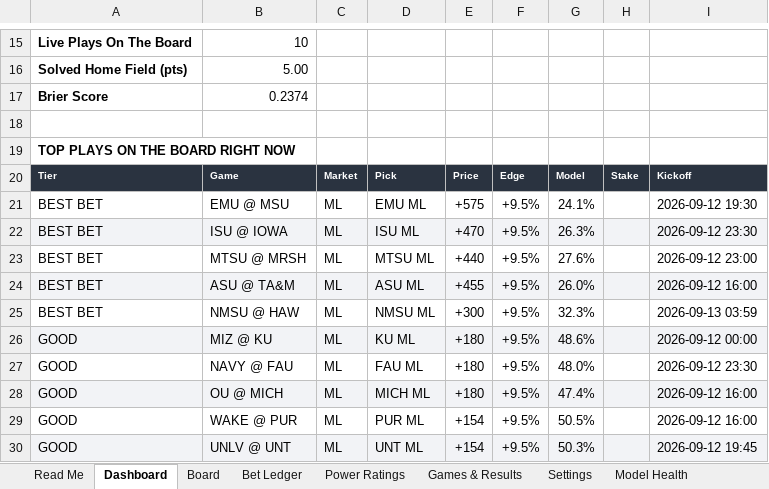
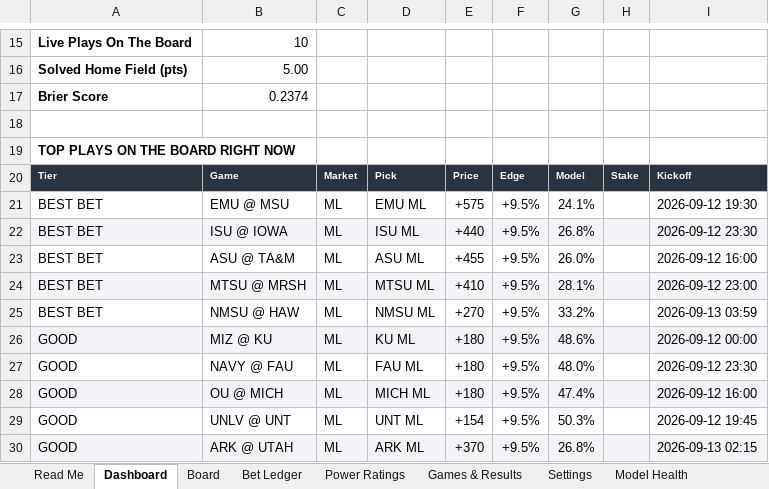
Before and after one commit to CHILLYCHILLY14/ncaaf-edge, an Excel workbook: NCAAF_Edge_Model.xlsx, sheet Dashboard, drawn as a sheet; only a part is shown, gaps mark what is left out; values as stored, in another font and other column widths than the file's, no borders; removed rows and columns are numbered as before the commit, all else as after; the diff names each change by its address in the sheet, - before the commit and + after, or states it on an @@ line.

```diff
--- a/NCAAF_Edge_Model.xlsx (sheet Dashboard)
+++ b/NCAAF_Edge_Model.xlsx (sheet Dashboard)
-E22: +470
+E22: +440
-G22: 26.3%
+G22: 26.8%
-row 23: BEST BET | MTSU @ MRSH | ML | MTSU ML | +440 | +9.5% | 27.6% |  | 2026-09-12 23:00
-A23:I23 fill: #F2F3F6
+A23:I23 fill: none
+row 24: BEST BET | MTSU @ MRSH | ML | MTSU ML | +410 | +9.5% | 28.1% |  | 2026-09-12 23:00
-E25: +300
+E25: +270
-G25: 32.3%
+G25: 33.2%
-row 29: GOOD | WAKE @ PUR | ML | PUR ML | +154 | +9.5% | 50.5% |  | 2026-09-12 16:00
-A29:I29 fill: #F2F3F6
+A29:I29 fill: none
+row 30: GOOD | ARK @ UTAH | ML | ARK ML | +370 | +9.5% | 26.8% |  | 2026-09-13 02:15
```
Also changed, not shown: sheet Board, sheet Games & Results, sheet Read Me, 8 other files.
